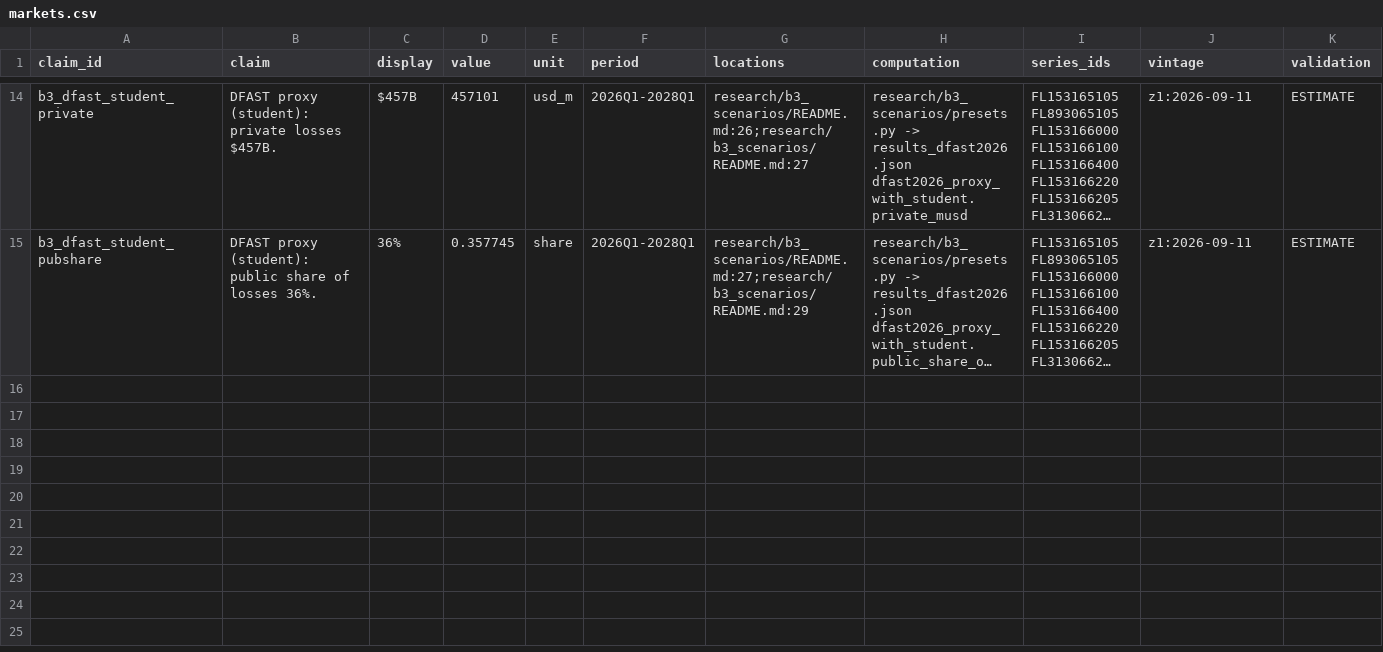
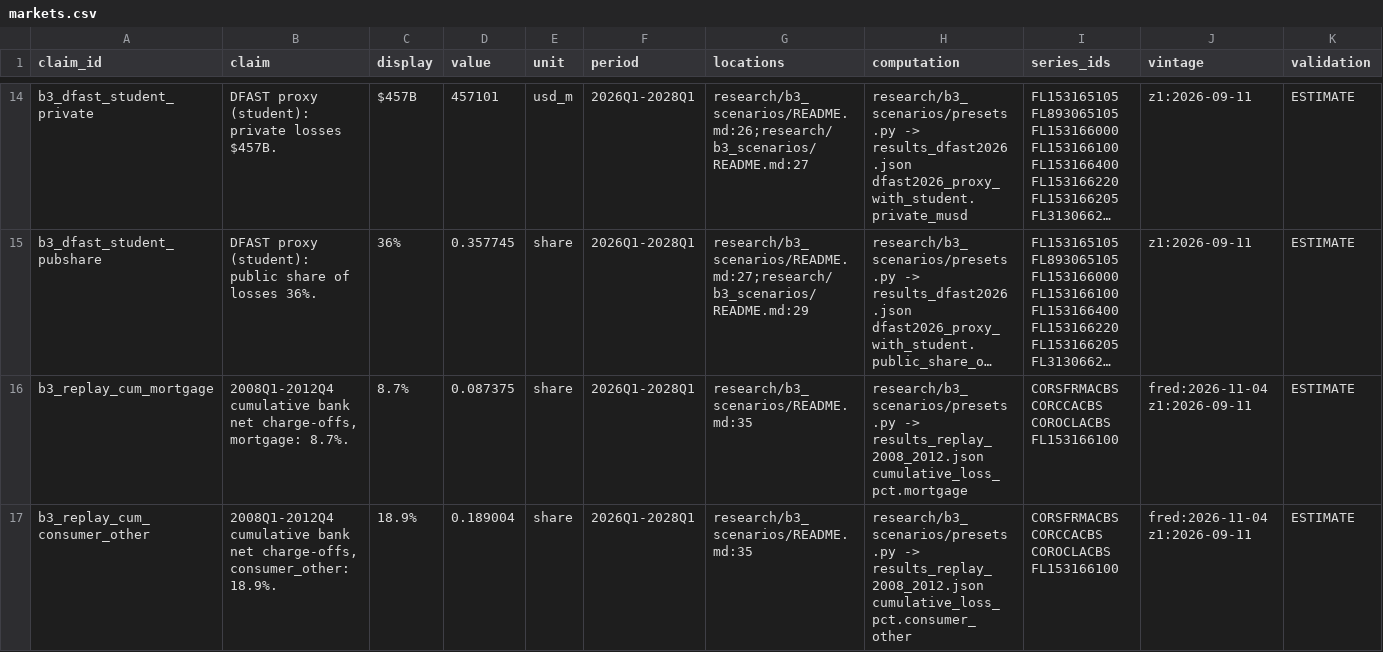
Before and after one commit to eleonorabjornberg/household-debt-risk, a CSV file: claims/tracks/markets.csv, drawn as a sheet; only a part is shown, gaps mark what is left out; long unchanged cells end in …; rows hold the shown columns only; the diff covers the shown part only; the diff names each change by its address in the sheet, - before the commit and + after, or states it on an @@ line.

```diff
--- a/claims/tracks/markets.csv
+++ b/claims/tracks/markets.csv
+row 16: b3_replay_cum_mortgage | 2008Q1-2012Q4 cumulative bank net charge-offs, mortgage: 8.7%. | 8.7% | 0.087375 | share | 2026Q1-2028Q1 | research/b3_scenarios/README.md:35 | research/b3_scenarios/presets.py -> results_replay_2008_2012.json cumulative_loss_pct.mortgage | CORSFRMACBS CORCCACBS COROCLACBS FL153166100 | fred:2026-11-04 z1:2026-09-11 | ESTIMATE
+row 17: b3_replay_cum_consumer_other | 2008Q1-2012Q4 cumulative bank net charge-offs, consumer_other: 18.9%. | 18.9% | 0.189004 | share | 2026Q1-2028Q1 | research/b3_scenarios/README.md:35 | research/b3_scenarios/presets.py -> results_replay_2008_2012.json cumulative_loss_pct.consumer_other | CORSFRMACBS CORCCACBS COROCLACBS FL153166100 | fred:2026-11-04 z1:2026-09-11 | ESTIMATE
```
Also changed, not shown: 4 added rows elsewhere in this file, 6 other files.
